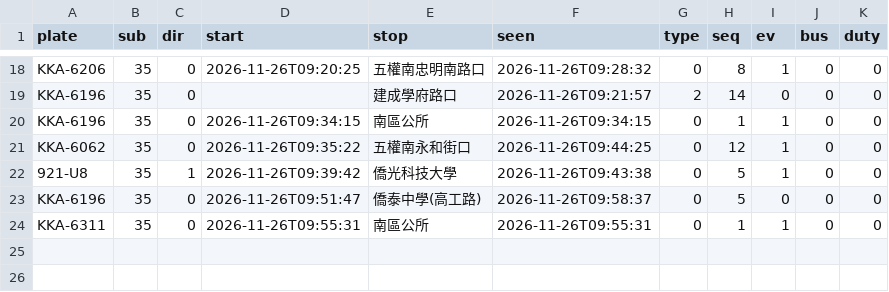
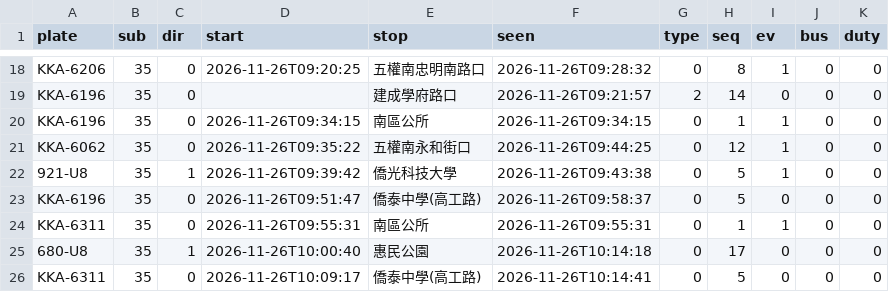
Before and after one commit to andrewwangarchnycu/Schematic-Transit-Taichung, a CSV file: departures/2026-11-26/35.csv, drawn as a sheet; only a part is shown, gaps mark what is left out; the diff names each change by its address in the sheet, - before the commit and + after, or states it on an @@ line.

```diff
--- a/departures/2026-11-26/35.csv
+++ b/departures/2026-11-26/35.csv
+row 25: 680-U8 | 35 | 1 | 2026-11-26T10:00:40 | 惠民公園 | 2026-11-26T10:14:18 | 0 | 17 | 0 | 0 | 0
+row 26: KKA-6311 | 35 | 0 | 2026-11-26T10:09:17 | 僑泰中學(高工路) | 2026-11-26T10:14:41 | 0 | 5 | 0 | 0 | 0
```
Also changed, not shown: departures/2026-11-26/19.csv, departures/2026-11-26/23.csv, 1 other file.
